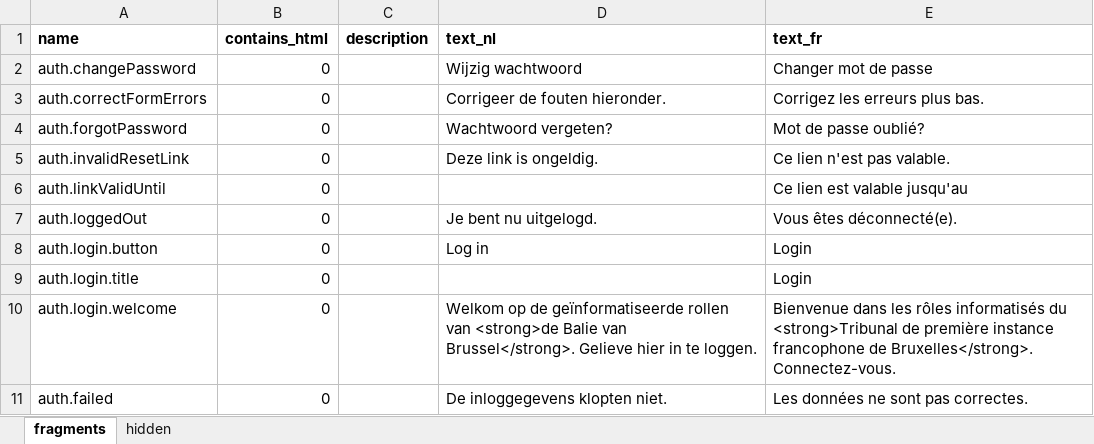
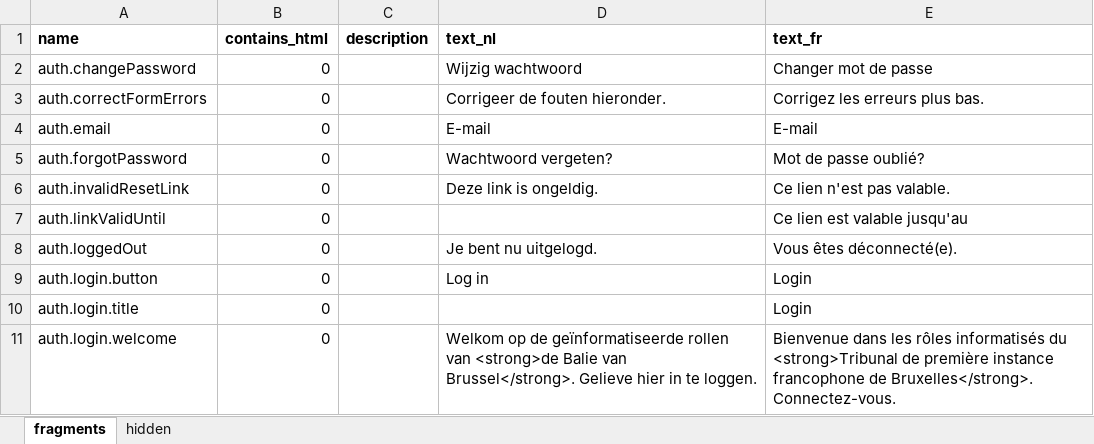
Before and after one commit to spatie/blender, an Excel workbook: database/seeds/data/fragments.xlsx, sheet fragments, drawn as a sheet; only a part is shown; the shorter side is filled out with more unchanged rows; values as stored, in another font and other column widths than the file's, no borders; the diff names each change by its address in the sheet, - before the commit and + after, or states it on an @@ line.

```diff
--- a/database/seeds/data/fragments.xlsx (sheet fragments)
+++ b/database/seeds/data/fragments.xlsx (sheet fragments)
+row 4: auth.email | 0 |  | E-mail | E-mail
```
Also changed, not shown: 3 other files.
